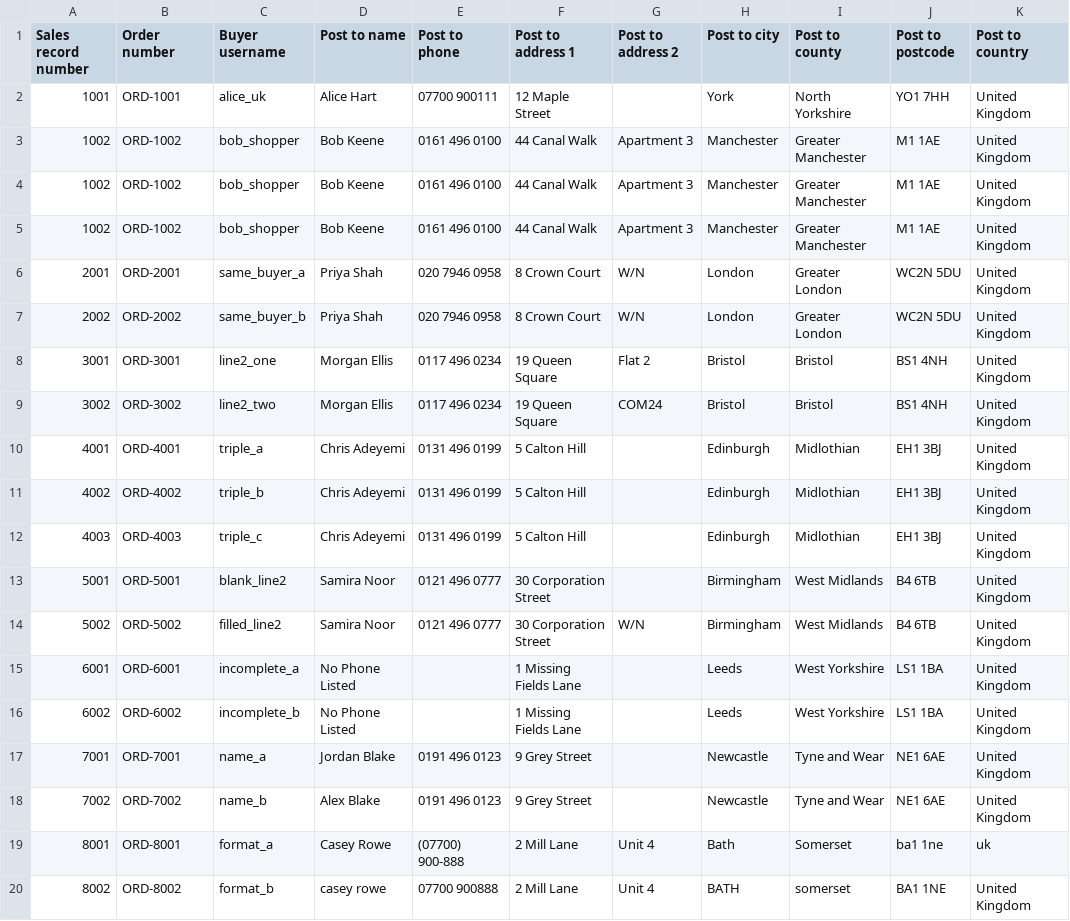
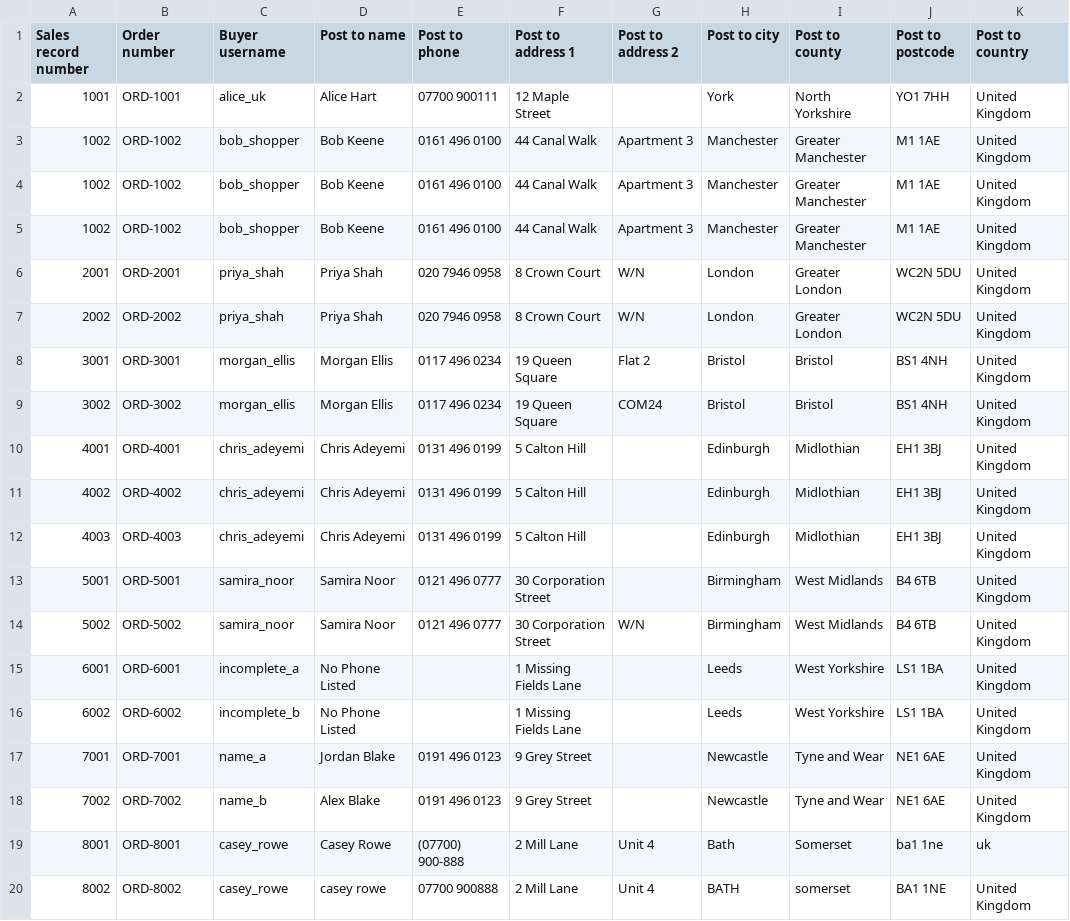
Before and after one commit to ammarahmed1902/ebay, a CSV file: public/sample-ebay-orders.csv, drawn as a sheet; only a part is shown; the diff names each change by its address in the sheet, - before the commit and + after, or states it on an @@ line.

```diff
--- a/public/sample-ebay-orders.csv
+++ b/public/sample-ebay-orders.csv
-C6 (Buyer username): same_buyer_a
+C6 (Buyer username): priya_shah
-C7 (Buyer username): same_buyer_b
+C7 (Buyer username): priya_shah
-C8 (Buyer username): line2_one
+C8 (Buyer username): morgan_ellis
-C9 (Buyer username): line2_two
+C9 (Buyer username): morgan_ellis
-C10 (Buyer username): triple_a
+C10 (Buyer username): chris_adeyemi
-C11 (Buyer username): triple_b
+C11 (Buyer username): chris_adeyemi
-C12 (Buyer username): triple_c
+C12 (Buyer username): chris_adeyemi
-C13 (Buyer username): blank_line2
+C13 (Buyer username): samira_noor
-C14 (Buyer username): filled_line2
+C14 (Buyer username): samira_noor
-C19 (Buyer username): format_a
+C19 (Buyer username): casey_rowe
-C20 (Buyer username): format_b
+C20 (Buyer username): casey_rowe
```
Also changed, not shown: 10 other files.
